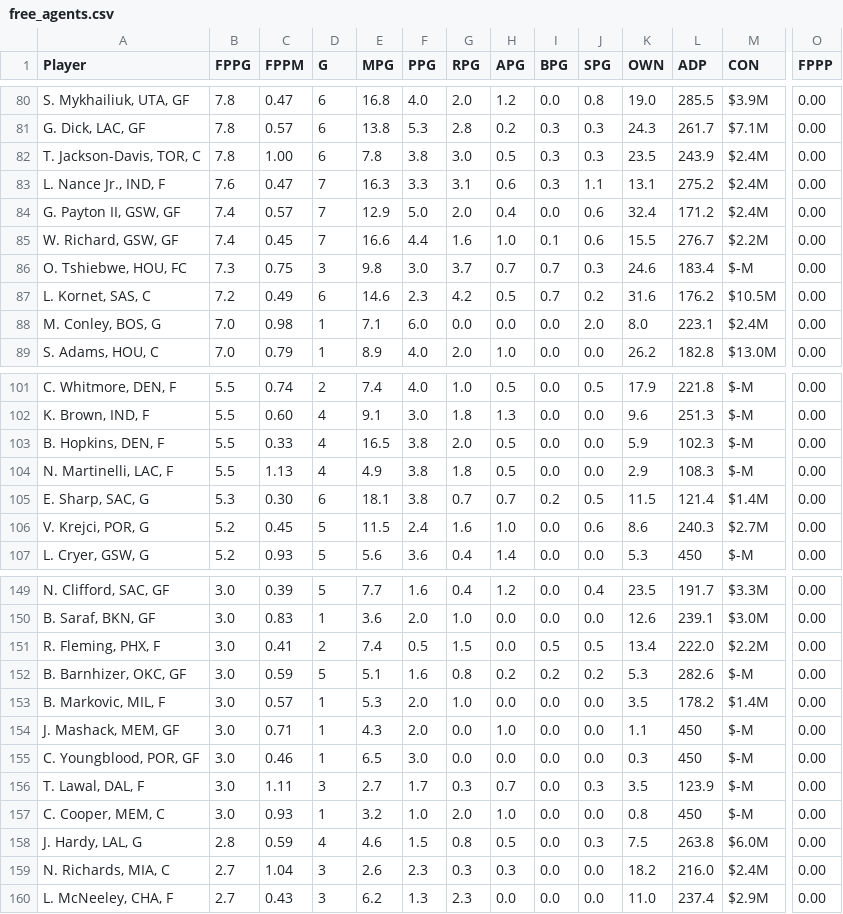
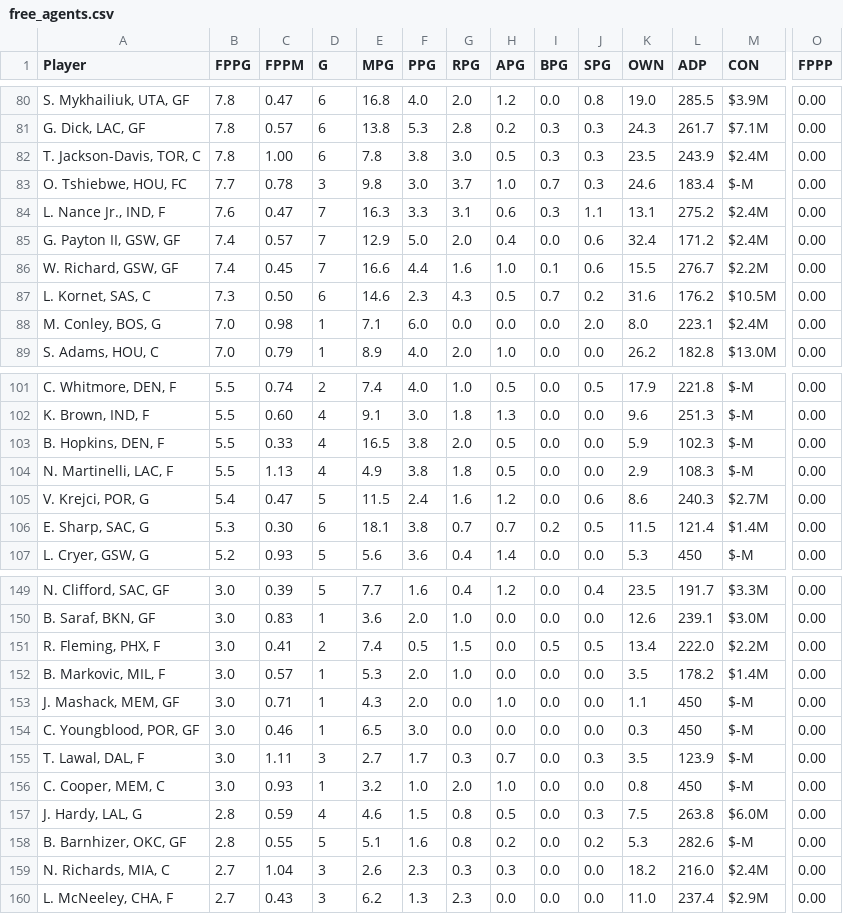
Before and after one commit to fedecast/SandC_draft, a CSV file: data/free_agents.csv, drawn as a sheet; only a part is shown, gaps mark what is left out; removed rows and columns are numbered as before the commit, all else as after; rows hold the shown columns only; the diff names each change by its address in the sheet, - before the commit and + after, or states it on an @@ line.

```diff
--- a/data/free_agents.csv
+++ b/data/free_agents.csv
+row 83: O. Tshiebwe, HOU, FC | 7.7 | 0.78 | 3 | 9.8 | 3.0 | 3.7 | 1.0 | 0.7 | 0.3 | 24.6 | 183.4 | $-M | 0.00
-row 86: O. Tshiebwe, HOU, FC | 7.3 | 0.75 | 3 | 9.8 | 3.0 | 3.7 | 0.7 | 0.7 | 0.3 | 24.6 | 183.4 | $-M | 0.00
-B87 (FPPG): 7.2
+B87 (FPPG): 7.3
-C87 (FPPM): 0.49
+C87 (FPPM): 0.50
-G87 (RPG): 4.2
+G87 (RPG): 4.3
+row 105: V. Krejci, POR, G | 5.4 | 0.47 | 5 | 11.5 | 2.4 | 1.6 | 1.2 | 0.0 | 0.6 | 8.6 | 240.3 | $2.7M | 0.00
-row 106: V. Krejci, POR, G | 5.2 | 0.45 | 5 | 11.5 | 2.4 | 1.6 | 1.0 | 0.0 | 0.6 | 8.6 | 240.3 | $2.7M | 0.00
-row 152: B. Barnhizer, OKC, GF | 3.0 | 0.59 | 5 | 5.1 | 1.6 | 0.8 | 0.2 | 0.2 | 0.2 | 5.3 | 282.6 | $-M | 0.00
+row 158: B. Barnhizer, OKC, GF | 2.8 | 0.55 | 5 | 5.1 | 1.6 | 0.8 | 0.2 | 0.0 | 0.2 | 5.3 | 282.6 | $-M | 0.00
```
Also changed, not shown: 4 other files.
